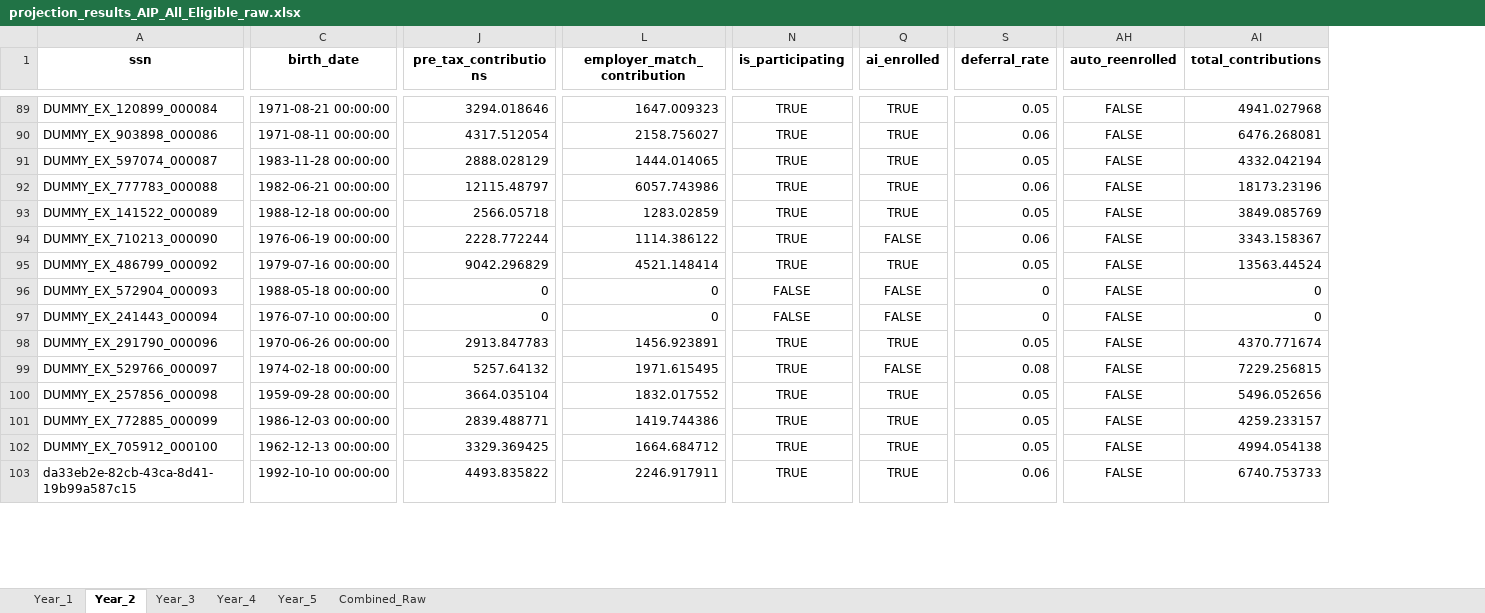
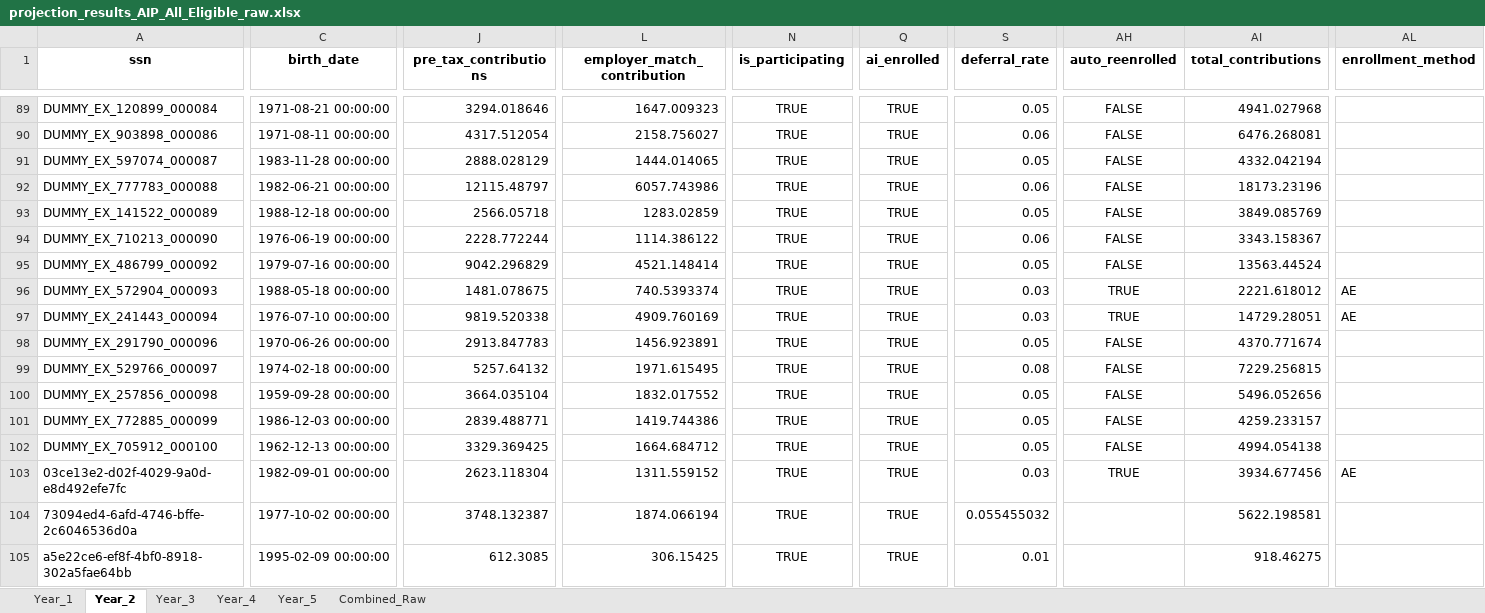
Before and after one commit to crzyc98/cost-model, an Excel workbook: projection_results_AIP_All_Eligible_raw.xlsx, sheet Year_2, drawn as a sheet; only a part is shown, gaps mark what is left out; values as stored, in another font and other column widths than the file's, no borders; addresses are those after the commit; rows hold the shown columns only; the diff covers the shown part only; the diff names each change by its address in the sheet, - before the commit and + after, or states it on an @@ line.

Commit message:
Add prorated compensation for terminated employees and randomize term dates

```diff
--- a/projection_results_AIP_All_Eligible_raw.xlsx (sheet Year_2)
+++ b/projection_results_AIP_All_Eligible_raw.xlsx (sheet Year_2)
+column AL (enrollment_method), rows 96-97: AE | AE
-Q94 (ai_enrolled): FALSE
+Q94 (ai_enrolled): TRUE
-J96 (pre_tax_contributions): 0
+J96 (pre_tax_contributions): 1481.078675
-L96 (employer_match_contribution): 0
+L96 (employer_match_contribution): 740.5393374
-N96:N97 (is_participating): FALSE
+N96:N97 (is_participating): TRUE
-Q96:Q97 (ai_enrolled): FALSE
+Q96:Q97 (ai_enrolled): TRUE
-S96:S97 (deferral_rate): 0
+S96:S97 (deferral_rate): 0.03
-AH96:AH97 (auto_reenrolled): FALSE
+AH96:AH97 (auto_reenrolled): TRUE
-AI96 (total_contributions): 0
+AI96 (total_contributions): 2221.618012
-J97 (pre_tax_contributions): 0
+J97 (pre_tax_contributions): 9819.520338
-L97 (employer_match_contribution): 0
+L97 (employer_match_contribution): 4909.760169
-AI97 (total_contributions): 0
+AI97 (total_contributions): 14729.28051
-Q99 (ai_enrolled): FALSE
+Q99 (ai_enrolled): TRUE
+row 103: 03ce13e2-d02f-4029-9a0d-e8d492efe7fc | 1982-09-01 00:00:00 | 2623.118304 | 1311.559152 | TRUE | TRUE | 0.03 | TRUE | 3934.677456 | AE
+row 104: 73094ed4-6afd-4746-bffe-2c6046536d0a | 1977-10-02 00:00:00 | 3748.132387 | 1874.066194 | TRUE | TRUE | 0.055455032 |  | 5622.198581
-A105 (ssn): da33eb2e-82cb-43ca-8d41-19b99a587c15
+A105 (ssn): a5e22ce6-ef8f-4bf0-8918-302a5fae64bb
-C105 (birth_date): 1992-10-10 00:00:00
+C105 (birth_date): 1995-02-09 00:00:00
-J105 (pre_tax_contributions): 4493.835822
+J105 (pre_tax_contributions): 612.3085
-L105 (employer_match_contribution): 2246.917911
+L105 (employer_match_contribution): 306.15425
-S105 (deferral_rate): 0.06
+S105 (deferral_rate): 0.01
-AH105 (auto_reenrolled): FALSE
+AH105 (auto_reenrolled): (empty)
-AI105 (total_contributions): 6740.753733
+AI105 (total_contributions): 918.46275
```
Also changed, not shown: 2 added rows, 4 removed rows and 375 edited cells elsewhere in this sheet, sheet Combined_Raw, sheet Year_5, sheet Year_4, sheet Year_3, sheet Year_1, projection_results_AIP_All_Eligible.xlsx, projection_results_AIP_New_Hires.xlsx, 7 other files.
